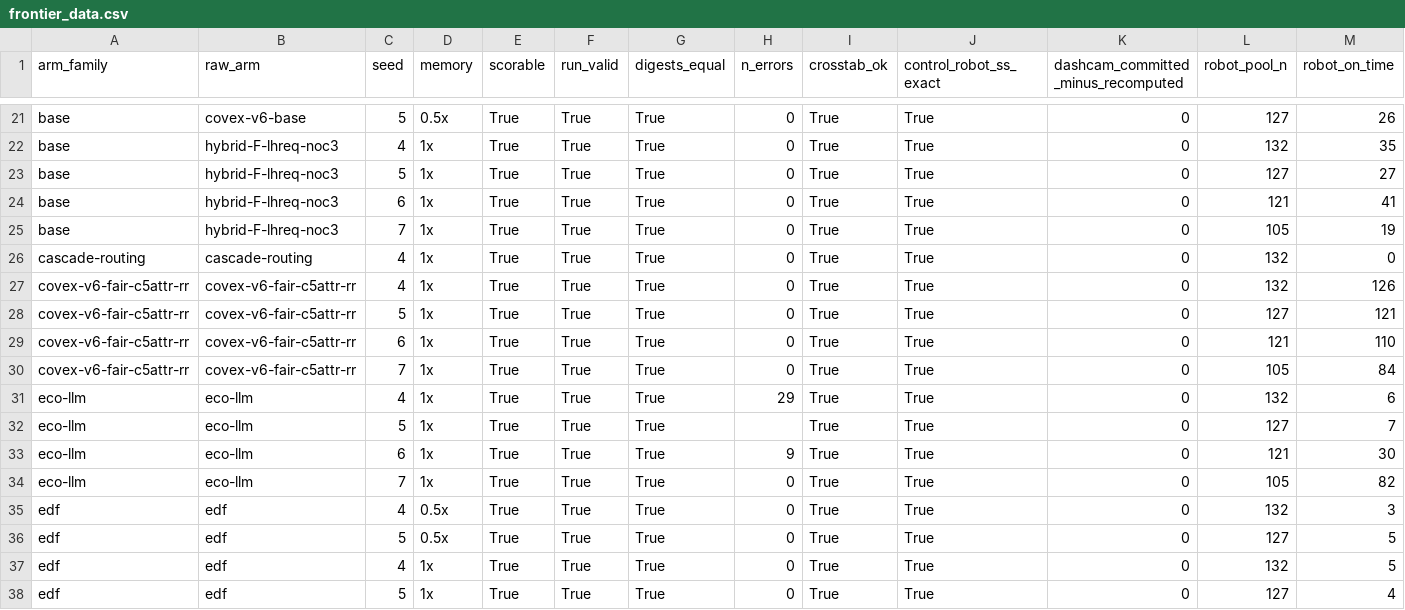
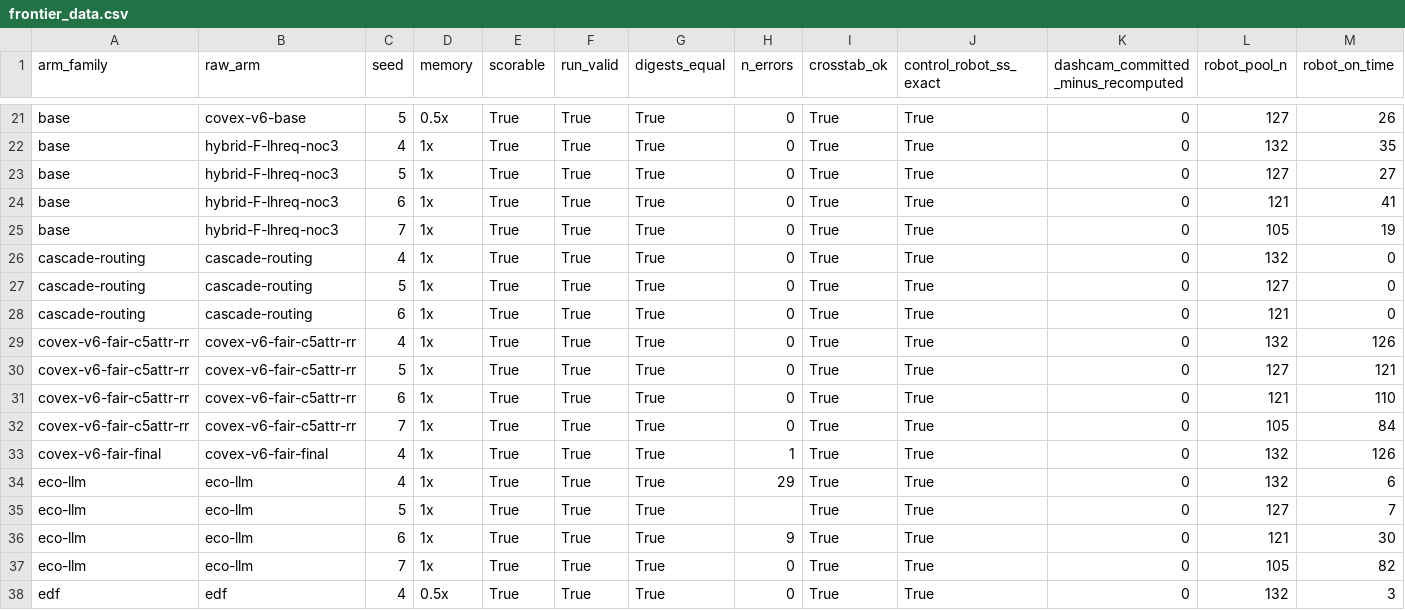
Before and after one commit to nesl/fm-switching, a CSV file: reports/figures/frontier_data.csv, drawn as a sheet; only a part is shown, gaps mark what is left out; the shorter side is filled out with more unchanged rows; rows hold the shown columns only; the diff names each change by its address in the sheet, - before the commit and + after, or states it on an @@ line.

```diff
--- a/reports/figures/frontier_data.csv
+++ b/reports/figures/frontier_data.csv
+row 27: cascade-routing | cascade-routing | 5 | 1x | True | True | True | 0 | True | True | 0 | 127 | 0
+row 28: cascade-routing | cascade-routing | 6 | 1x | True | True | True | 0 | True | True | 0 | 121 | 0
+row 33: covex-v6-fair-final | covex-v6-fair-final | 4 | 1x | True | True | True | 1 | True | True | 0 | 132 | 126
```
Also changed, not shown: 3 other files.
